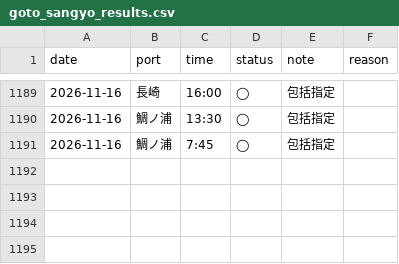
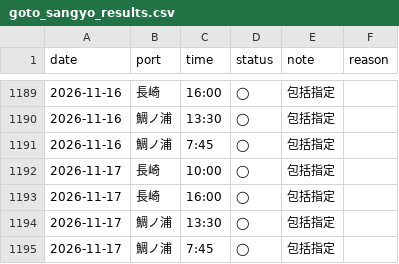
Before and after one commit to 510010/shinkamigoto-route-guide, a CSV file: history/goto_sangyo_results.csv, drawn as a sheet; only a part is shown, gaps mark what is left out; the diff names each change by its address in the sheet, - before the commit and + after, or states it on an @@ line.

```diff
--- a/history/goto_sangyo_results.csv
+++ b/history/goto_sangyo_results.csv
+row 1192: 2026-11-17 | 長崎 | 10:00 | ◯ | 包括指定
+row 1193: 2026-11-17 | 長崎 | 16:00 | ◯ | 包括指定
+row 1194: 2026-11-17 | 鯛ノ浦 | 13:30 | ◯ | 包括指定
+row 1195: 2026-11-17 | 鯛ノ浦 | 7:45 | ◯ | 包括指定
```
Also changed, not shown: history/kyushu_results.csv, history/shadow_status_log.csv, 2 other files.
